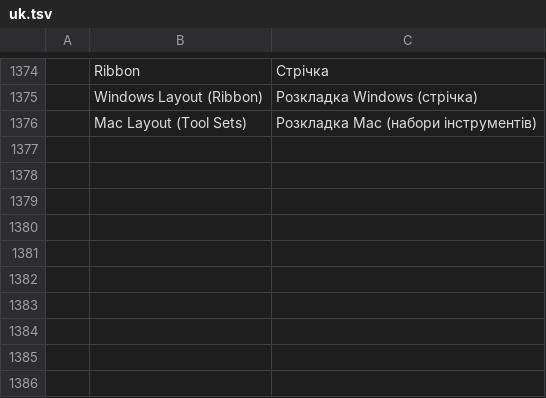
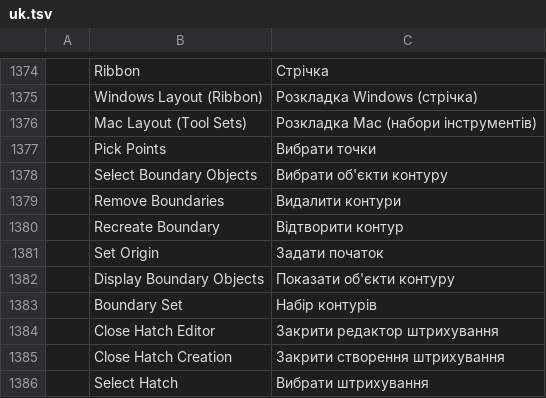
Before and after one commit to JareckiJ/cadcraft, a TSV file: crates/ui-egui/src/i18n/uk.tsv, drawn as a sheet; only a part is shown, gaps mark what is left out.

```diff
--- a/crates/ui-egui/src/i18n/uk.tsv
+++ b/crates/ui-egui/src/i18n/uk.tsv
@@ -1376 +1376,11 @@
 	Mac Layout (Tool Sets)	Розкладка Mac (набори інструментів)
+	Pick Points	Вибрати точки
+	Select Boundary Objects	Вибрати об'єкти контуру
+	Remove Boundaries	Видалити контури
+	Recreate Boundary	Відтворити контур
+	Set Origin	Задати початок
+	Display Boundary Objects	Показати об'єкти контуру
+	Boundary Set	Набір контурів
+	Close Hatch Editor	Закрити редактор штрихування
+	Close Hatch Creation	Закрити створення штрихування
+	Select Hatch	Вибрати штрихування
```
Also changed, not shown: crates/ui-egui/src/i18n/fr.tsv, 23 other files.
